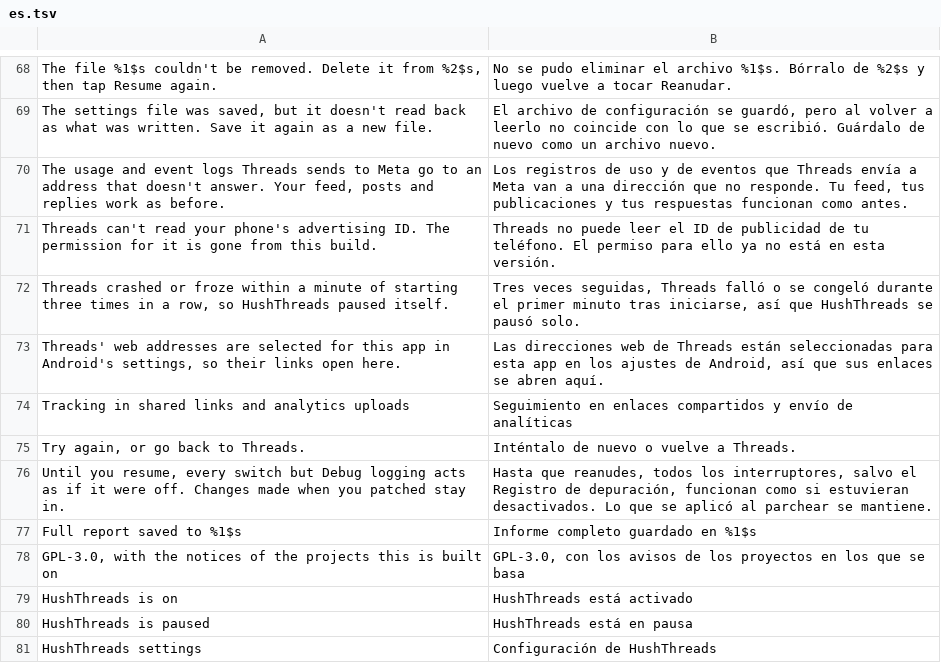
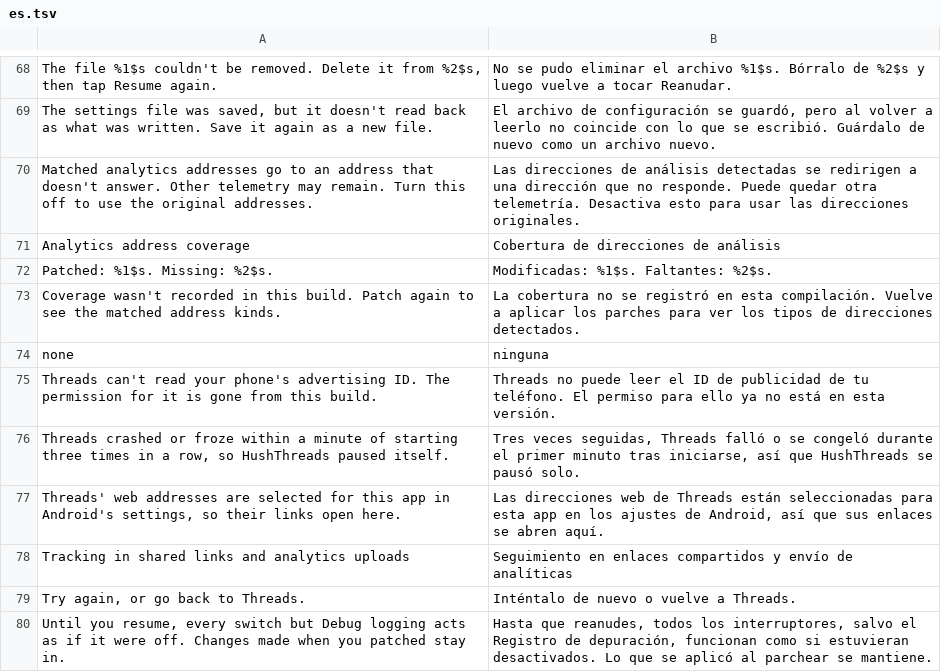
Before and after one commit to SysAdminDoc/HushThreads, a TSV file: extensions/shared/library/src/main/l10n/es.tsv, drawn as a sheet; only a part is shown, gaps mark what is left out; the shorter side is filled out with more unchanged rows; removed rows and columns are numbered as before the commit, all else as after; the diff names each change by its address in the sheet, - before the commit and + after, or states it on an @@ line.

Commit message:
feat(analytics): disclose matched and missing address kinds
Persist the PIGEON, DEFAULT and MQTT address mask during patching. Report
partial coverage in patch output, Privacy settings and diagnostic exports,
including when disabled or paused. Keep omitted patches and unrecorded masks
distinct and retain zero-match refusal. Narrow the privacy claims and update
the five translation tables and Privacy preview.

The previous help assertion claimed all event logs were blocked, which these
address targets do not establish. The two-row navigation expectation omitted
the new coverage row. Both now assert the specified UI. The static row-title
map initialized settings before the Android context when its class ran first;
populate it after the context rule without removing any assertions.
New fixture, runtime and native-render cases cover all seven nonempty masks.

Validation: 110 patch tests, 376 runtime tests, both release lints and
unforced all-six-patch 449 APK/resource/register verification passed.
Complete and partial API 30 offscreen settings renders were inspected.

```diff
--- a/extensions/shared/library/src/main/l10n/es.tsv
+++ b/extensions/shared/library/src/main/l10n/es.tsv
-row 70: The usage and event logs Threads sends to Meta go to an address that doesn't answer. Your feed, posts and replies work as before. | Los registros de uso y de eventos que Threads envía a Meta van a una dirección que no responde. Tu feed, tus publicaciones y tus respuestas funcionan como antes.
+row 70: Matched analytics addresses go to an address that doesn't answer. Other telemetry may remain. Turn this off to use the original addresses. | Las direcciones de análisis detectadas se redirigen a una dirección que no responde. Puede quedar otra telemetría. Desactiva esto para usar las direcciones originales.
+row 71: Analytics address coverage | Cobertura de direcciones de análisis
+row 72: Patched: %1$s. Missing: %2$s. | Modificadas: %1$s. Faltantes: %2$s.
+row 73: Coverage wasn't recorded in this build. Patch again to see the matched address kinds. | La cobertura no se registró en esta compilación. Vuelve a aplicar los parches para ver los tipos de direcciones detectados.
+row 74: none | ninguna
```
Also changed, not shown: extensions/shared/library/src/main/l10n/de.tsv, extensions/shared/library/src/main/l10n/in.tsv, 16 other files.
